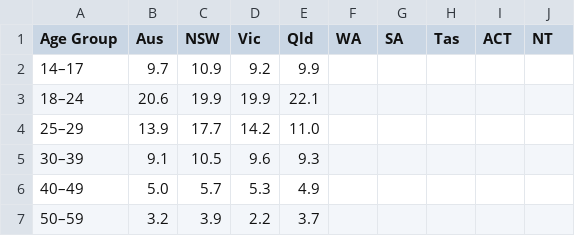
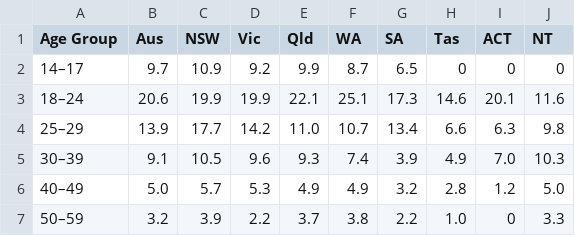
Before and after one commit to ebin0002/fit3179week10, a CSV file: bar/data.csv, drawn as a sheet; only a part is shown; the diff covers the shown part only.

Commit message:
Update bar data

```diff
--- a/bar/data.csv
+++ b/bar/data.csv
@@ -1,7 +1,7 @@
 Age Group,Aus,NSW,Vic,Qld,WA,SA,Tas,ACT,NT
-14–17,9.7,10.9,9.2,9.9
-18–24,20.6,19.9,19.9,22.1
-25–29,13.9,17.7,14.2,11.0
-30–39,9.1,10.5,9.6,9.3
-40–49,5.0,5.7,5.3,4.9
-50–59,3.2,3.9,2.2,3.7
+14–17,9.7,10.9,9.2,9.9,8.7,6.5,0,0,0
+18–24,20.6,19.9,19.9,22.1,25.1,17.3,14.6,20.1,11.6
+25–29,13.9,17.7,14.2,11.0,10.7,13.4,6.6,6.3,9.8
+30–39,9.1,10.5,9.6,9.3,7.4,3.9,4.9,7.0,10.3
+40–49,5.0,5.7,5.3,4.9,4.9,3.2,2.8,1.2,5.0
+50–59,3.2,3.9,2.2,3.7,3.8,2.2,1.0,0,3.3
```
Also changed, not shown: 15 edited cells elsewhere in this file.
